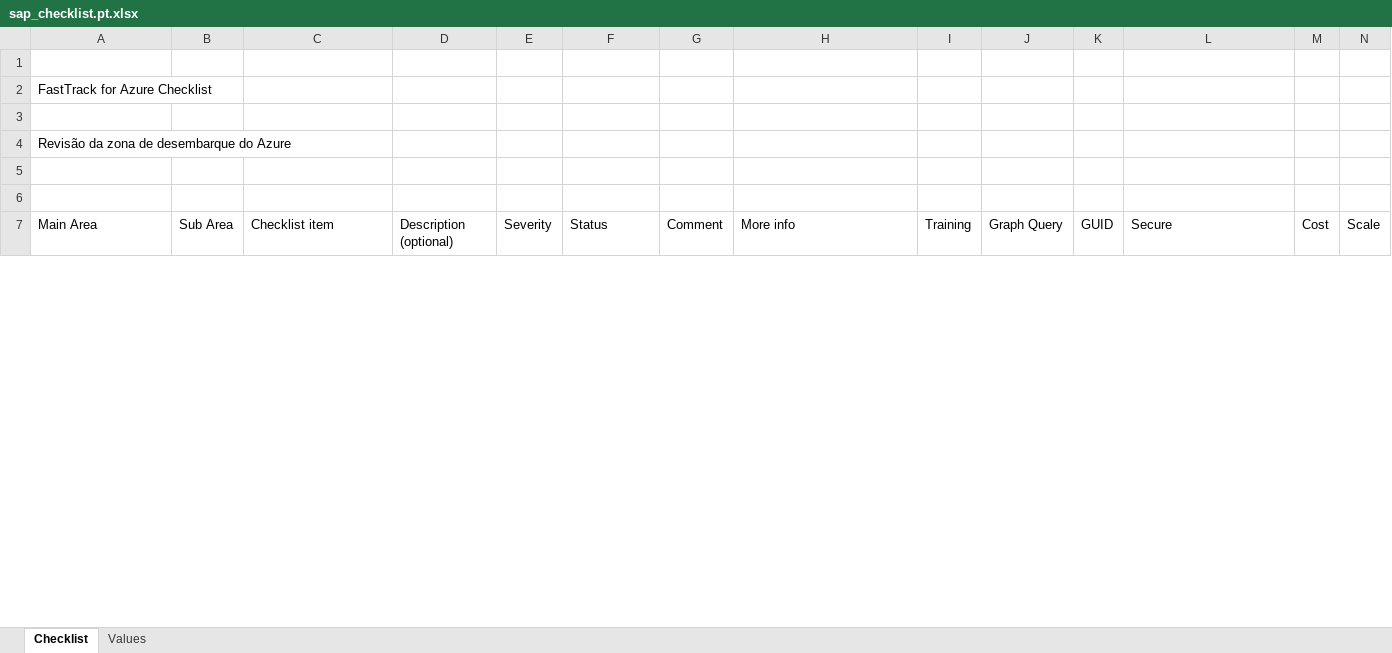
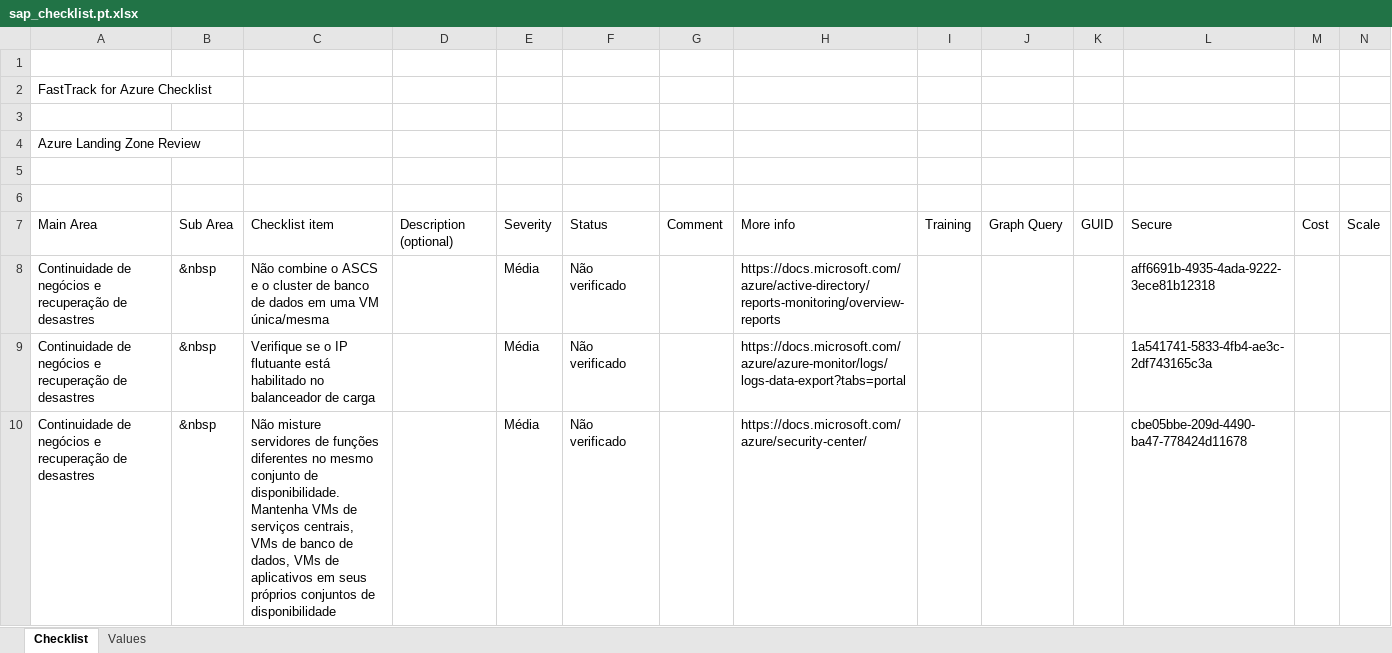
Before and after one commit to Azure/review-checklists, an Excel workbook: spreadsheet/sap_checklist.pt.xlsx, sheet Checklist, drawn as a sheet; only a part is shown; values as stored, in another font and other column widths than the file's, no cell formats; conditional formats not drawn; rows hold the shown columns only; the diff covers the shown part only; the diff names each change by its address in the sheet, - before the commit and + after, or states it on an @@ line.

```diff
--- a/spreadsheet/sap_checklist.pt.xlsx (sheet Checklist)
+++ b/spreadsheet/sap_checklist.pt.xlsx (sheet Checklist)
-A4: Revisão da zona de desembarque do Azure
+A4: Azure Landing Zone Review
+row 8: Continuidade de negócios e recuperação de desastres | &nbsp | Não combine o ASCS e o cluster de banco de dados em uma VM única/mesma |  | Média | Não verificado |  | https://docs.microsoft.com/azure/active-directory/reports-monitoring/overview-reports |  |  |  | aff6691b-4935-4ada-9222-3ece81b12318
+row 9: Continuidade de negócios e recuperação de desastres | &nbsp | Verifique se o IP flutuante está habilitado no balanceador de carga |  | Média | Não verificado |  | https://docs.microsoft.com/azure/azure-monitor/logs/logs-data-export?tabs=portal |  |  |  | 1a541741-5833-4fb4-ae3c-2df743165c3a
+row 10: Continuidade de negócios e recuperação de desastres | &nbsp | Não misture servidores de funções diferentes no mesmo conjunto de disponibilidade. Mantenha VMs de serviços centrais, VMs de banco de dados, VMs de aplicativos em seus próprios conjuntos de disponibilidade |  | Média | Não verificado |  | https://docs.microsoft.com/azure/security-center/ |  |  |  | cbe05bbe-209d-4490-ba47-778424d11678
```
Also changed, not shown: 60 added rows, 39 removed rows and 64 edited cells elsewhere in this sheet, sheet Values, cell formats, spreadsheet/sap_checklist.en.xlsx, spreadsheet/sap_checklist.es.xlsx, 54 other files.
